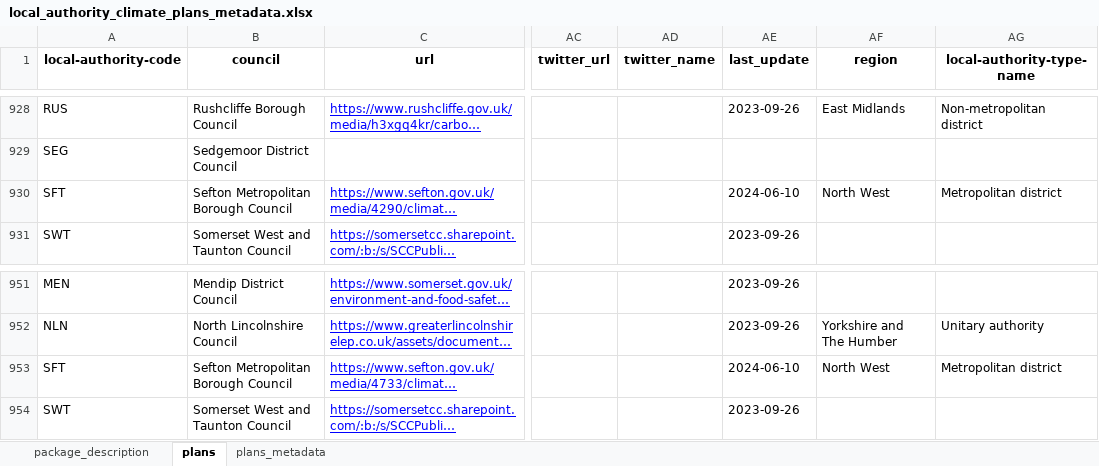
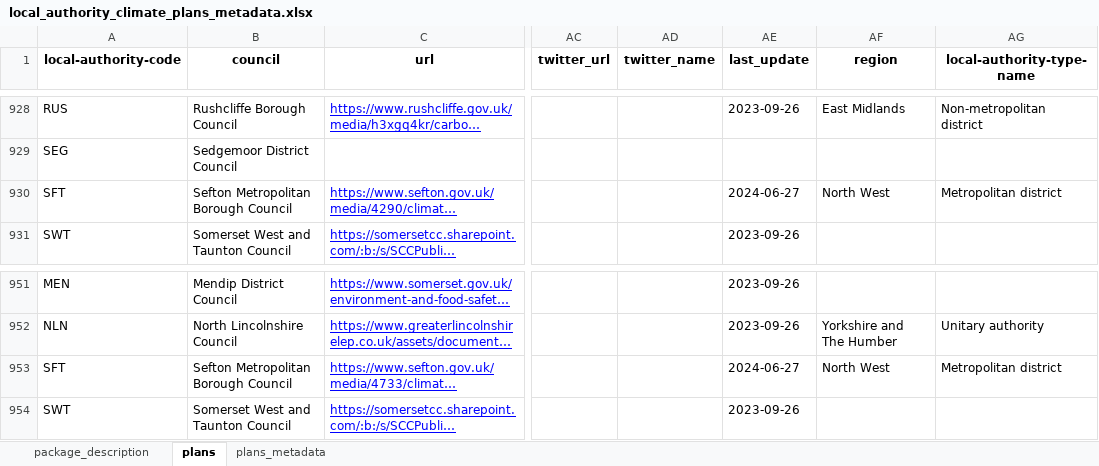
Before and after one commit to mysociety/la-plans-promises, an Excel workbook: docs/data/local_authority_climate_plans_metadata/0/local_authority_climate_plans_metadata.xlsx, sheet plans, drawn as a sheet; only a part is shown, gaps mark what is left out; long unchanged cells end in …; values as stored, in another font and other column widths than the file's, no borders; the diff covers the shown part only; the diff names each change by its address in the sheet, - before the commit and + after, or states it on an @@ line.

```diff
--- a/docs/data/local_authority_climate_plans_metadata/0/local_authority_climate_plans_metadata.xlsx (sheet plans)
+++ b/docs/data/local_authority_climate_plans_metadata/0/local_authority_climate_plans_metadata.xlsx (sheet plans)
-AE930 (last_update): 2024-06-10
+AE930 (last_update): 2024-06-27
-AE953 (last_update): 2024-06-10
+AE953 (last_update): 2024-06-27
```
Also changed, not shown: 1 added row, 1 removed row and 32 edited cells elsewhere in this sheet, sheet package_description, docs/data/local_authority_climate_plans_metadata/latest/local_authority_climate_plans_metadata.xlsx, 39 other files.
